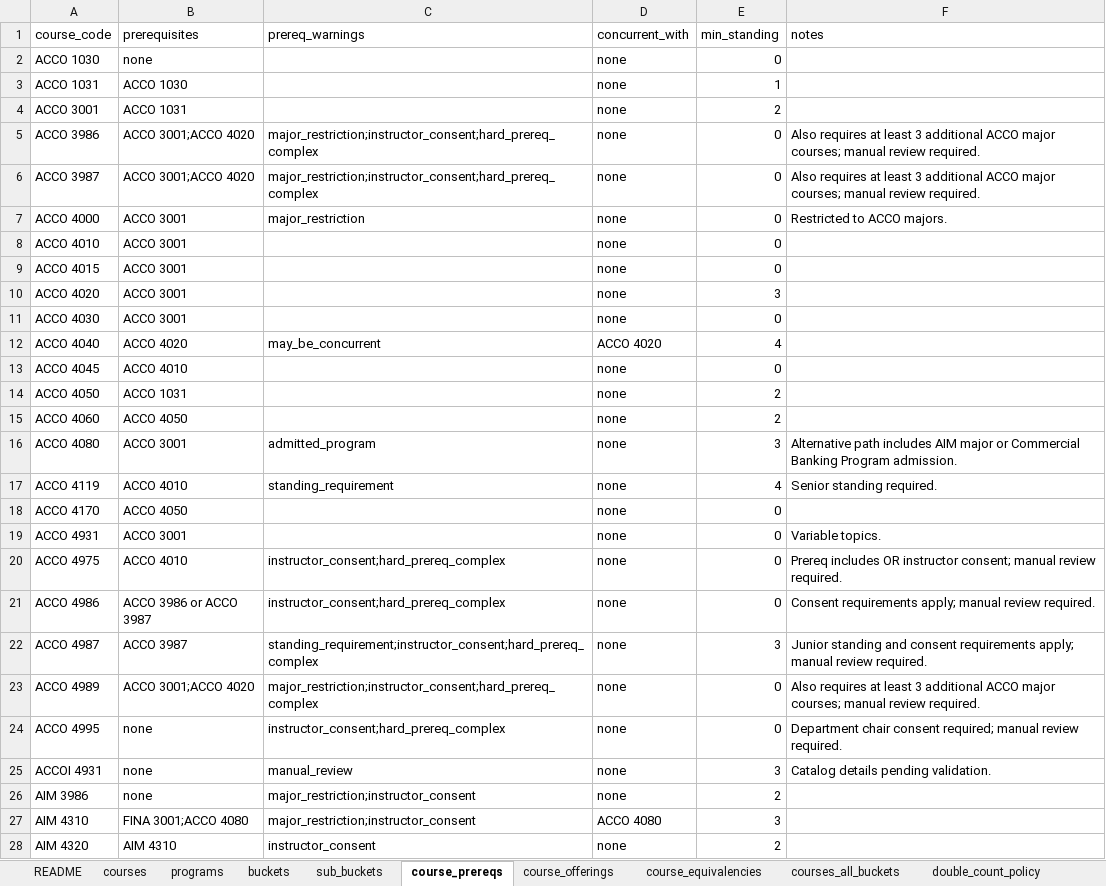
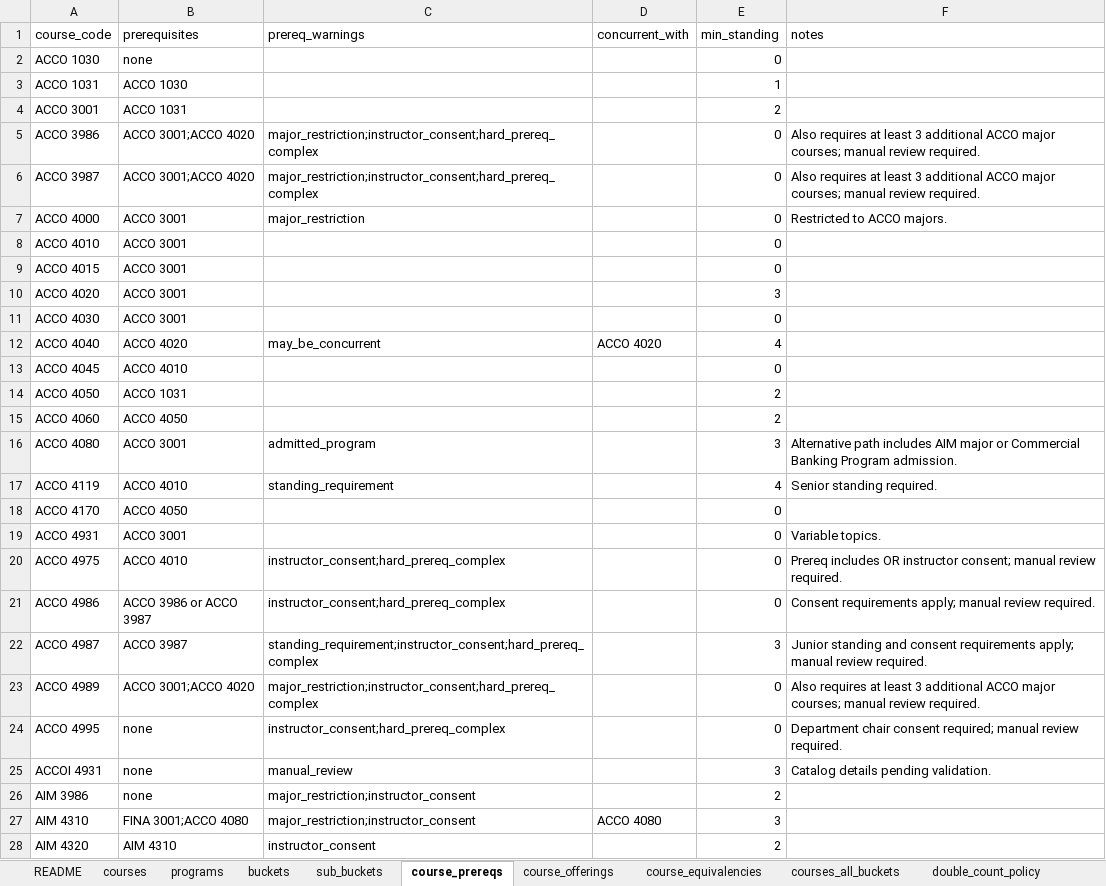
Before and after one commit to markiengo/marqbot, an Excel workbook: marquette_courses_full.xlsx, sheet course_prereqs, drawn as a sheet; only a part is shown; values as stored, in another font and other column widths than the file's, no borders; the diff covers the shown part only; the diff names each change by its address in the sheet, - before the commit and + after, or states it on an @@ line.

```diff
--- a/marquette_courses_full.xlsx (sheet course_prereqs)
+++ b/marquette_courses_full.xlsx (sheet course_prereqs)
-D2:D11 (concurrent_with): none
+D2:D11 (concurrent_with): (empty)
-D13:D26 (concurrent_with): none
+D13:D26 (concurrent_with): (empty)
-D28 (concurrent_with): none
+D28 (concurrent_with): (empty)
```
Also changed, not shown: 25 added rows and 144 edited cells elsewhere in this sheet, sheet course_offerings, sheet courses_all_buckets, sheet sub_buckets, sheet courses, sheet buckets, sheet programs, 2 more sheets, 36 other files.
